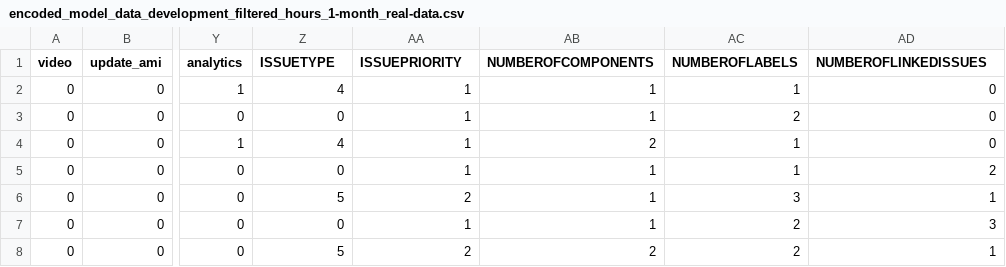
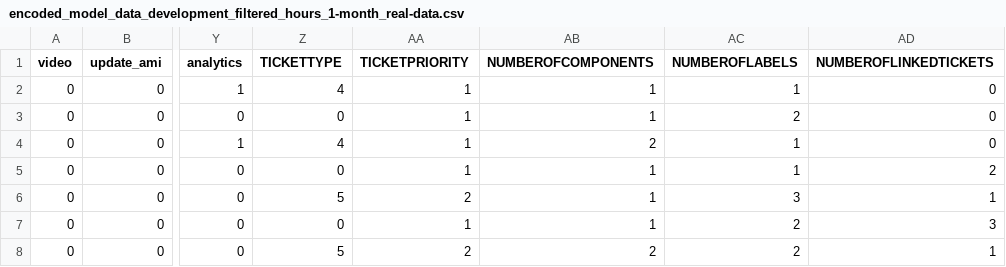
Before and after one commit to pr3mar/thesis, a CSV file: data/prediction_data/ticket_model/encoded_model_data_development_filtered_hours_1-month_real-data.csv, drawn as a sheet; only a part is shown, gaps mark what is left out; the diff names each change by its address in the sheet, - before the commit and + after, or states it on an @@ line.

```diff
--- a/data/prediction_data/ticket_model/encoded_model_data_development_filtered_hours_1-month_real-data.csv
+++ b/data/prediction_data/ticket_model/encoded_model_data_development_filtered_hours_1-month_real-data.csv
-Z1: ISSUETYPE
+Z1: TICKETTYPE
-AA1: ISSUEPRIORITY
+AA1: TICKETPRIORITY
-AD1: NUMBEROFLINKEDISSUES
+AD1: NUMBEROFLINKEDTICKETS
```
Also changed, not shown: data/prediction_data/ticket_model/encoded_model_data_development_filtered_hours_10-days_real-data.csv, 4 other files.
